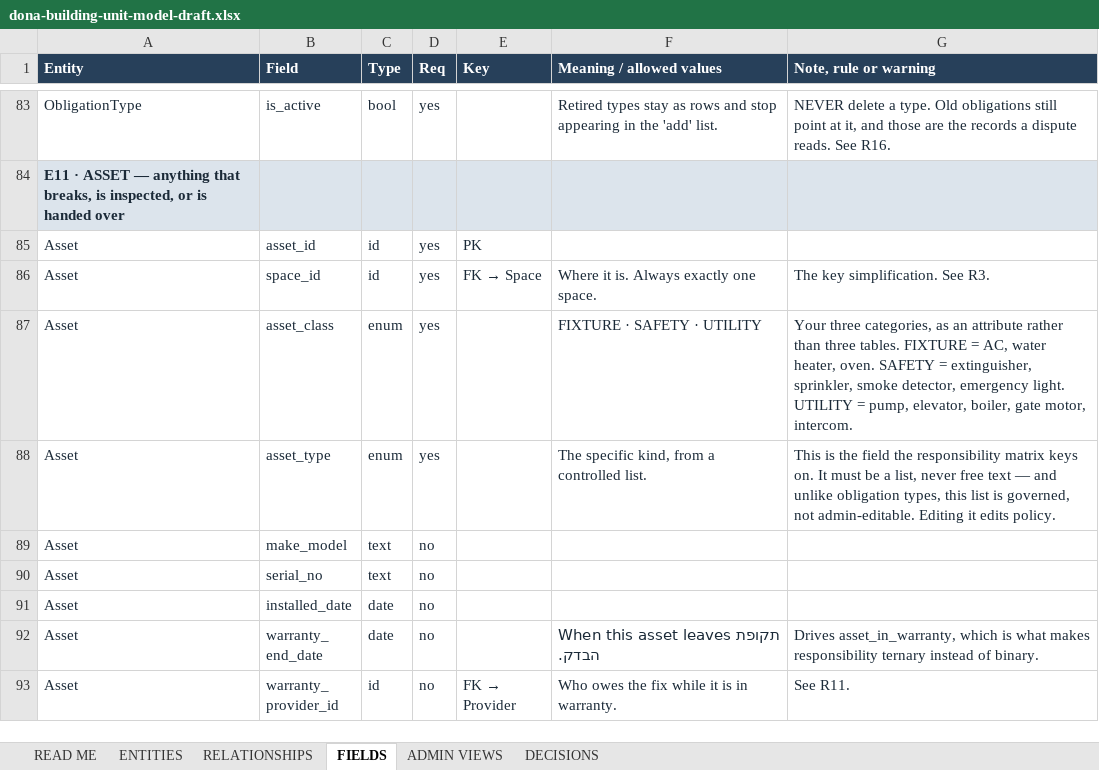
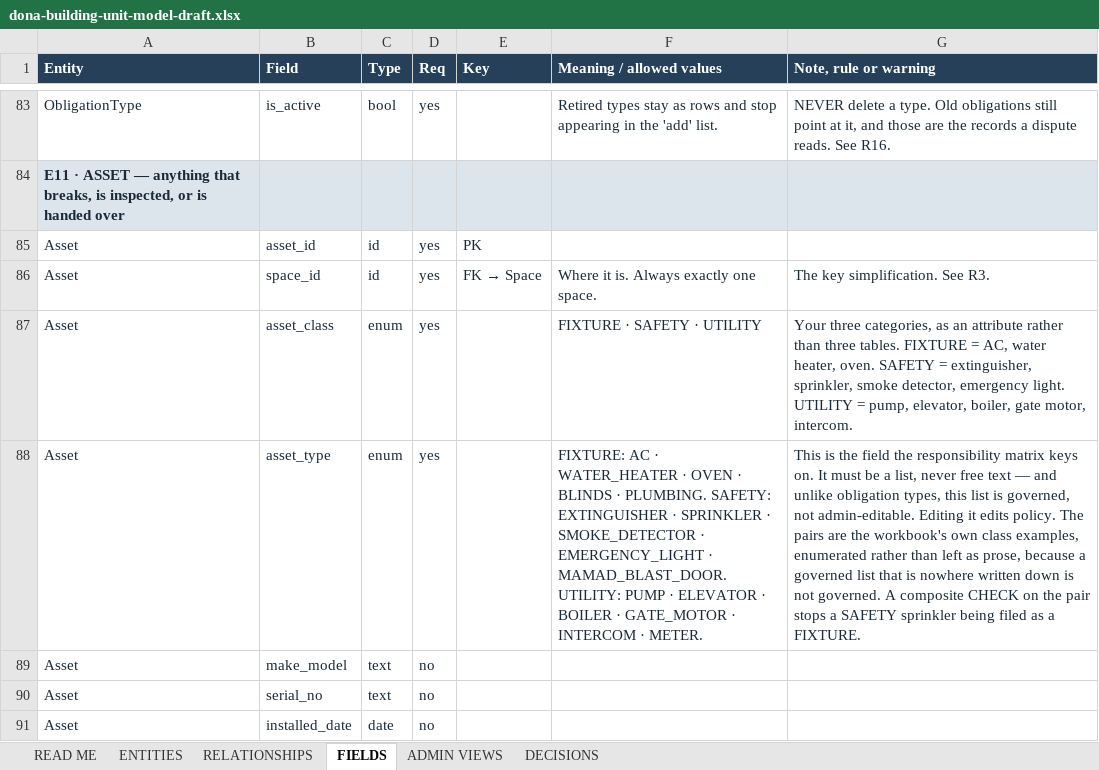
Before and after one commit to RandomWilder/dona-v5, an Excel workbook: docs/model/dona-building-unit-model-draft.xlsx, sheet FIELDS, drawn as a sheet; only a part is shown, gaps mark what is left out; the shorter side is filled out with more unchanged rows; values as stored, in another font and other column widths than the file's, no borders; the diff names each change by its address in the sheet, - before the commit and + after, or states it on an @@ line.

```diff
--- a/docs/model/dona-building-unit-model-draft.xlsx (sheet FIELDS)
+++ b/docs/model/dona-building-unit-model-draft.xlsx (sheet FIELDS)
-F88 (Meaning / allowed values): The specific kind, from a controlled list.
+F88 (Meaning / allowed values): FIXTURE: AC · WATER_HEATER · OVEN · BLINDS · PLUMBING. SAFETY: EXTINGUISHER · SPRINKLER · SMOKE_DETECTOR · EMERGENCY_LIGHT · MAMAD_BLAST_DOOR. UTILITY: PUMP · ELEVATOR · BOILER · GATE_MOTOR · INTERCOM · METER.
-G88 (Note, rule or warning): …edits policy.
+G88 (Note, rule or warning): …edits policy. The pairs are the workbook's own class examples, enumerated rather than left as prose, because a governed list that is nowhere written down is not governed. A composite CHECK on the pair stops a SAFETY sprinkler being filed as a FIXTURE.
```
Also changed, not shown: 37 other files.
